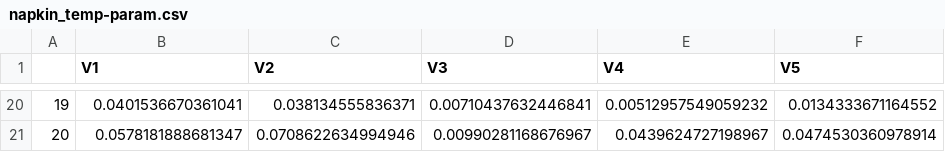
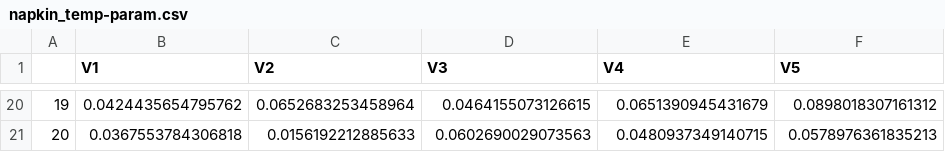
Before and after one commit to CMLennon/WERM, a CSV file: reproduce/napkin_temp-param.csv, drawn as a sheet; only a part is shown, gaps mark what is left out; the diff covers the shown part only.

```diff
--- a/reproduce/napkin_temp-param.csv
+++ b/reproduce/napkin_temp-param.csv
@@ -20,2 +20,2 @@
-"19",0.0401536670361041,0.038134555836371,0.00710437632446841,0.00512957549059232,0.0134333671164552
-"20",0.0578181888681347,0.0708622634994946,0.00990281168676967,0.0439624727198967,0.0474530360978914
+"19",0.0424435654795762,0.0652683253458964,0.0464155073126615,0.0651390945431679,0.0898018307161312
+"20",0.0367553784306818,0.0156192212885633,0.0602690029073563,0.0480937349140715,0.0578976361835213
```
Also changed, not shown: 90 edited cells elsewhere in this file, reproduce/napkin_temp-global.csv, reproduce/napkin_temp-heuristic.csv, 6 other files.
